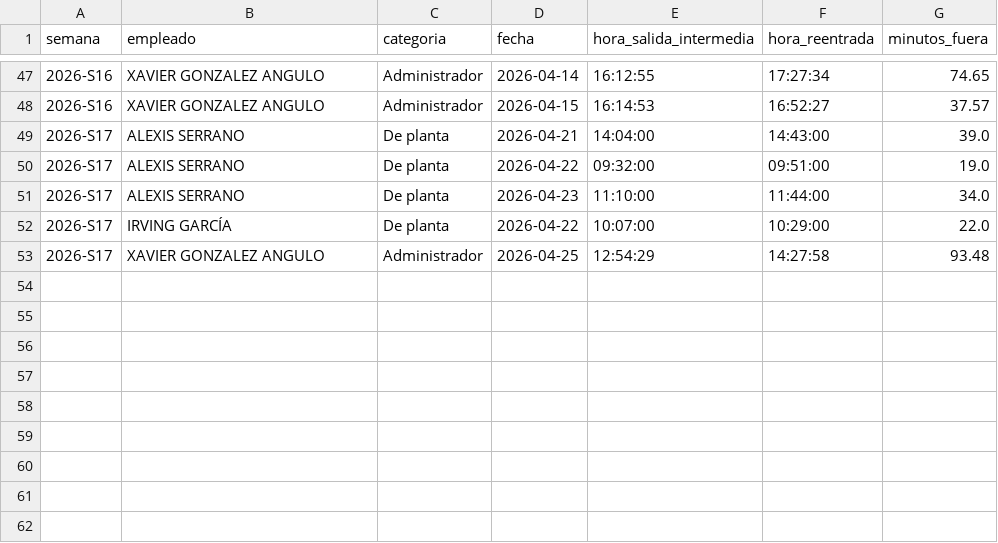
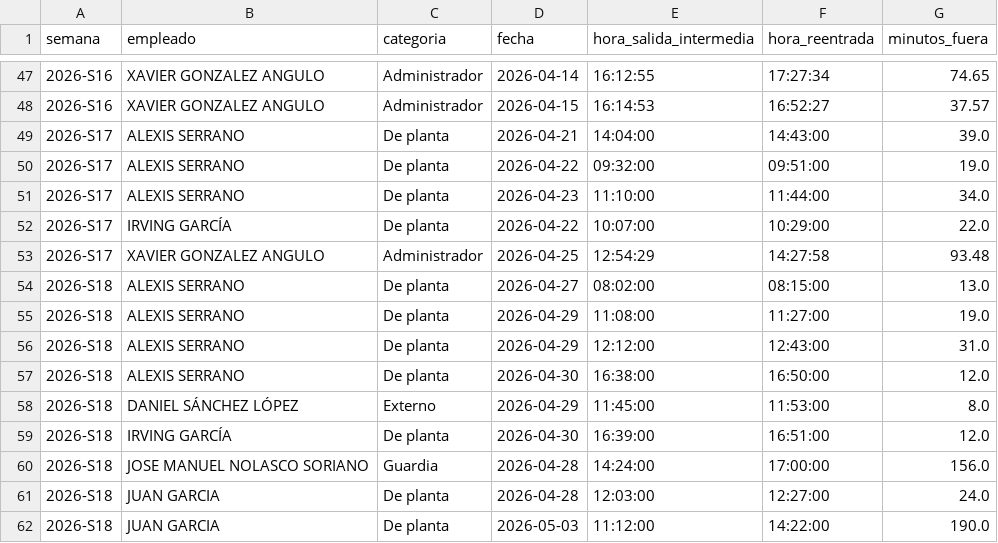
Before and after one commit to nadiaruppelmx-dot/process_attendance, a CSV file: data/processed/salidas_intermedias.csv, drawn as a sheet; only a part is shown, gaps mark what is left out; the diff names each change by its address in the sheet, - before the commit and + after, or states it on an @@ line.

```diff
--- a/data/processed/salidas_intermedias.csv
+++ b/data/processed/salidas_intermedias.csv
+row 54: 2026-S18 | ALEXIS SERRANO | De planta | 2026-04-27 | 08:02:00 | 08:15:00 | 13.0
+row 55: 2026-S18 | ALEXIS SERRANO | De planta | 2026-04-29 | 11:08:00 | 11:27:00 | 19.0
+row 56: 2026-S18 | ALEXIS SERRANO | De planta | 2026-04-29 | 12:12:00 | 12:43:00 | 31.0
+row 57: 2026-S18 | ALEXIS SERRANO | De planta | 2026-04-30 | 16:38:00 | 16:50:00 | 12.0
+row 58: 2026-S18 | DANIEL SÁNCHEZ LÓPEZ | Externo | 2026-04-29 | 11:45:00 | 11:53:00 | 8.0
+row 59: 2026-S18 | IRVING GARCÍA | De planta | 2026-04-30 | 16:39:00 | 16:51:00 | 12.0
+row 60: 2026-S18 | JOSE MANUEL NOLASCO SORIANO | Guardia | 2026-04-28 | 14:24:00 | 17:00:00 | 156.0
+row 61: 2026-S18 | JUAN GARCIA | De planta | 2026-04-28 | 12:03:00 | 12:27:00 | 24.0
+row 62: 2026-S18 | JUAN GARCIA | De planta | 2026-05-03 | 11:12:00 | 14:22:00 | 190.0
```
Also changed, not shown: data/processed/registros_diarios.csv, data/processed/resumen_semanal.csv.
